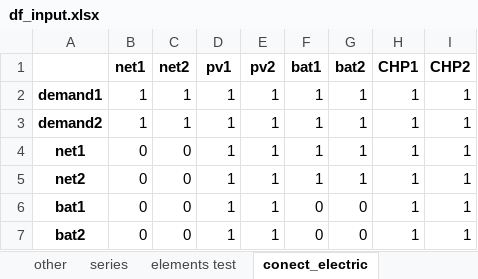
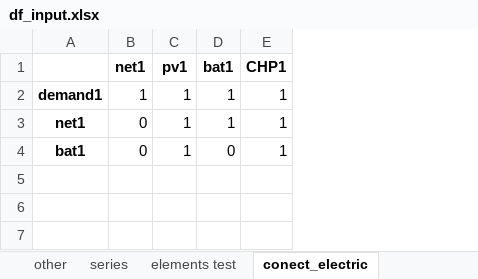
Before and after one commit to christianLeomil/masterthesis, an Excel workbook: input/df_input.xlsx, sheet conect_electric, drawn as a sheet; values as stored, in another font and other column widths than the file's, no borders; removed rows and columns are numbered as before the commit, all else as after; the diff names each change by its address in the sheet, - before the commit and + after, or states it on an @@ line.

```diff
--- a/input/df_input.xlsx (sheet conect_electric)
+++ b/input/df_input.xlsx (sheet conect_electric)
-column C (net2), row 2: 1; row 4: 0; row 6: 0
-column E (pv2), row 2: 1; row 4: 1; row 6: 1
-column G (bat2), row 2: 1; row 4: 1; row 6: 0
-column I (CHP2), row 2: 1; row 4: 1; row 6: 1
-row 3: demand2 | 1 | 1 | 1 | 1 | 1 | 1 | 1 | 1
-row 5: net2 | 0 | 0 | 1 | 1 | 1 | 1 | 1 | 1
-row 7: bat2 | 0 | 0 | 1 | 1 | 0 | 0 | 1 | 1
```
Also changed, not shown: sheet conect_thermal, sheet elements test, sheet other, output/df_aux.xlsx, output/df_con_electric.xlsx, 5 other files.
